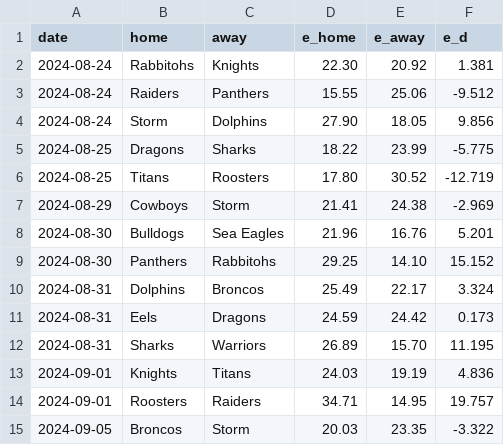
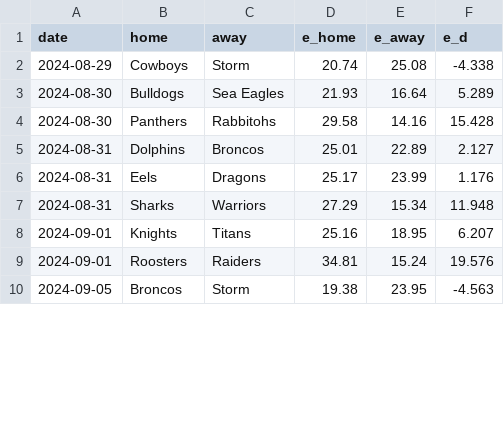
Before and after one commit to octonion/rugby, a CSV file: nrl/sos/predictions.csv, drawn as a sheet; only a part is shown; the diff covers the shown part only.

```diff
--- a/nrl/sos/predictions.csv
+++ b/nrl/sos/predictions.csv
@@ -1,15 +1,10 @@
 date,home,away,e_home,e_away,e_d
-2024-08-24,Rabbitohs,Knights,22.30,20.92,1.381
-2024-08-24,Raiders,Panthers,15.55,25.06,-9.512
-2024-08-24,Storm,Dolphins,27.90,18.05,9.856
-2024-08-25,Dragons,Sharks,18.22,23.99,-5.775
-2024-08-25,Titans,Roosters,17.80,30.52,-12.719
-2024-08-29,Cowboys,Storm,21.41,24.38,-2.969
-2024-08-30,Bulldogs,Sea Eagles,21.96,16.76,5.201
-2024-08-30,Panthers,Rabbitohs,29.25,14.10,15.152
-2024-08-31,Dolphins,Broncos,25.49,22.17,3.324
-2024-08-31,Eels,Dragons,24.59,24.42,0.173
-2024-08-31,Sharks,Warriors,26.89,15.70,11.195
-2024-09-01,Knights,Titans,24.03,19.19,4.836
-2024-09-01,Roosters,Raiders,34.71,14.95,19.757
-2024-09-05,Broncos,Storm,20.03,23.35,-3.322
+2024-08-29,Cowboys,Storm,20.74,25.08,-4.338
+2024-08-30,Bulldogs,Sea Eagles,21.93,16.64,5.289
+2024-08-30,Panthers,Rabbitohs,29.58,14.16,15.428
+2024-08-31,Dolphins,Broncos,25.01,22.89,2.127
+2024-08-31,Eels,Dragons,25.17,23.99,1.176
+2024-08-31,Sharks,Warriors,27.29,15.34,11.948
+2024-09-01,Knights,Titans,25.16,18.95,6.207
+2024-09-01,Roosters,Raiders,34.81,15.24,19.576
+2024-09-05,Broncos,Storm,19.38,23.95,-4.563
```
Also changed, not shown: 20 edited cells elsewhere in this file, nrl/csv/nrl-2024-UTC.csv, nrl/sos/current_ranking.csv, 3 other files.
